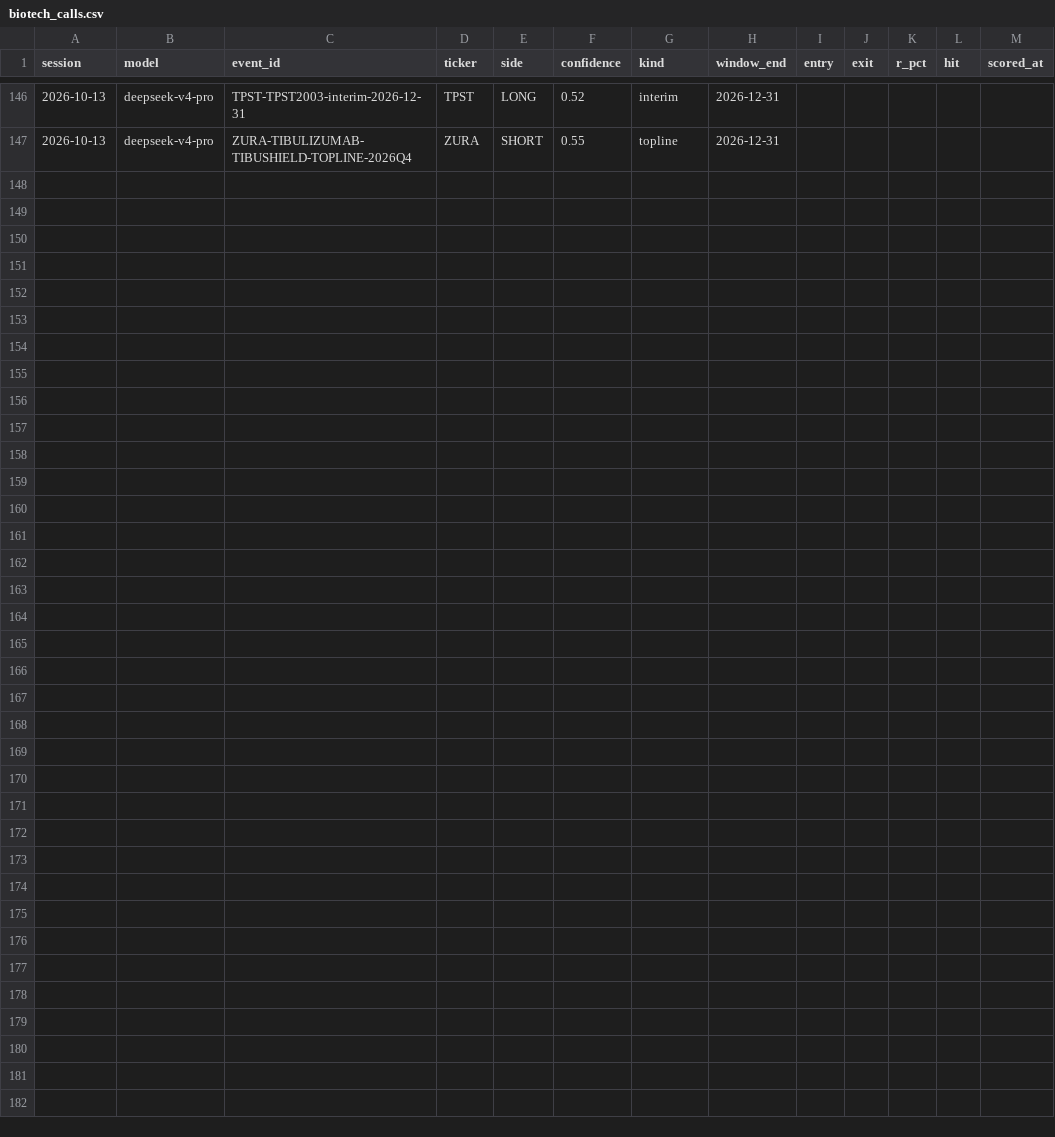
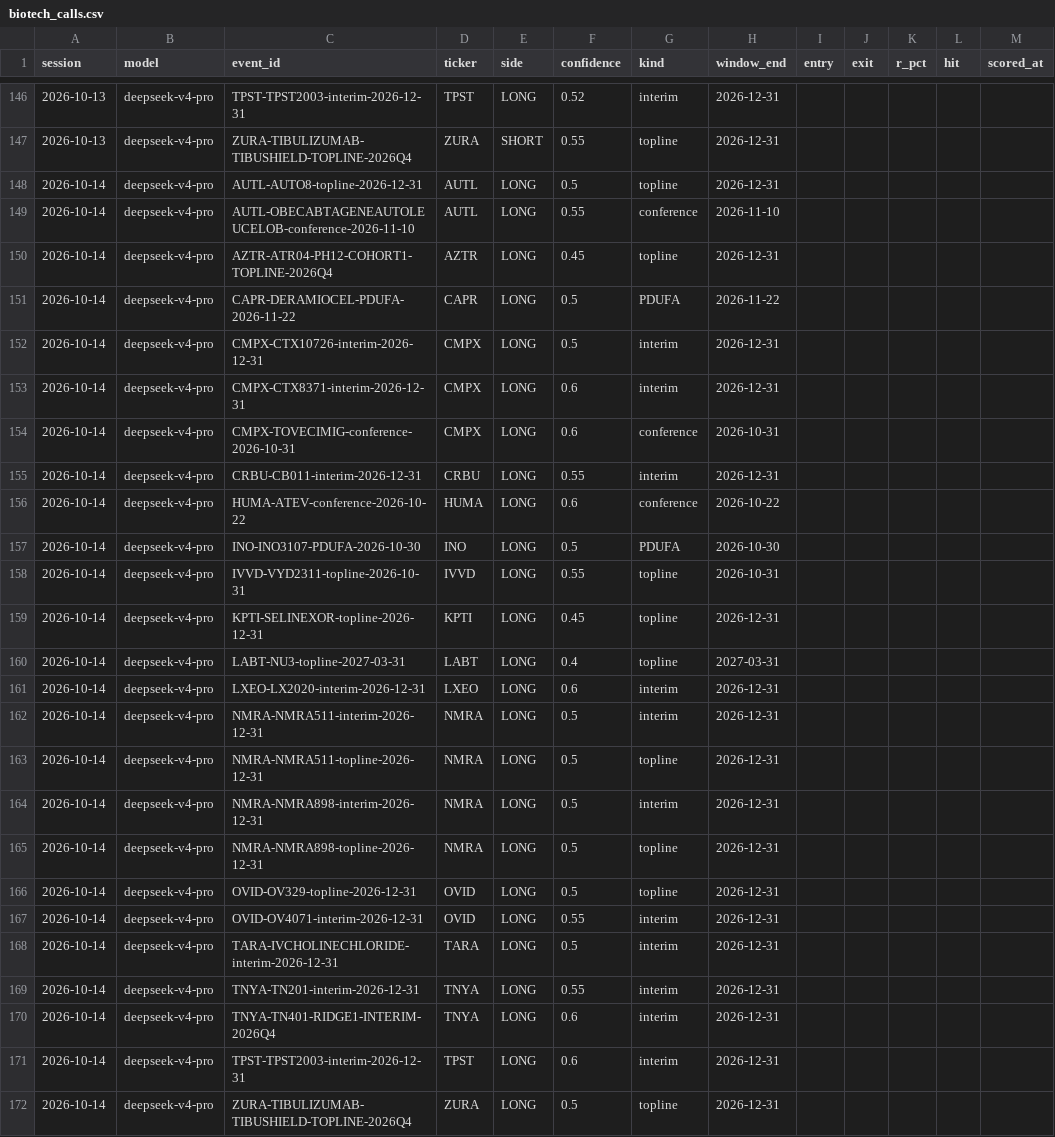
Before and after one commit to rufatb/RB, a CSV file: data/biotech_calls.csv, drawn as a sheet; only a part is shown, gaps mark what is left out.

```diff
--- a/data/biotech_calls.csv
+++ b/data/biotech_calls.csv
@@ -147 +147,26 @@ session,model,event_id,ticker,side,confidence,kind,window_end,entry,exit,r_pct,h
 2026-10-13,deepseek-v4-pro,ZURA-TIBULIZUMAB-TIBUSHIELD-TOPLINE-2026Q4,ZURA,SHORT,0.55,topline,2026-12-31,,,,,
+2026-10-14,deepseek-v4-pro,AUTL-AUTO8-topline-2026-12-31,AUTL,LONG,0.5,topline,2026-12-31,,,,,
+2026-10-14,deepseek-v4-pro,AUTL-OBECABTAGENEAUTOLEUCELOB-conference-2026-11-10,AUTL,LONG,0.55,conference,2026-11-10,,,,,
+2026-10-14,deepseek-v4-pro,AZTR-ATR04-PH12-COHORT1-TOPLINE-2026Q4,AZTR,LONG,0.45,topline,2026-12-31,,,,,
+2026-10-14,deepseek-v4-pro,CAPR-DERAMIOCEL-PDUFA-2026-11-22,CAPR,LONG,0.5,PDUFA,2026-11-22,,,,,
+2026-10-14,deepseek-v4-pro,CMPX-CTX10726-interim-2026-12-31,CMPX,LONG,0.5,interim,2026-12-31,,,,,
+2026-10-14,deepseek-v4-pro,CMPX-CTX8371-interim-2026-12-31,CMPX,LONG,0.6,interim,2026-12-31,,,,,
+2026-10-14,deepseek-v4-pro,CMPX-TOVECIMIG-conference-2026-10-31,CMPX,LONG,0.6,conference,2026-10-31,,,,,
+2026-10-14,deepseek-v4-pro,CRBU-CB011-interim-2026-12-31,CRBU,LONG,0.55,interim,2026-12-31,,,,,
+2026-10-14,deepseek-v4-pro,HUMA-ATEV-conference-2026-10-22,HUMA,LONG,0.6,conference,2026-10-22,,,,,
+2026-10-14,deepseek-v4-pro,INO-INO3107-PDUFA-2026-10-30,INO,LONG,0.5,PDUFA,2026-10-30,,,,,
+2026-10-14,deepseek-v4-pro,IVVD-VYD2311-topline-2026-10-31,IVVD,LONG,0.55,topline,2026-10-31,,,,,
+2026-10-14,deepseek-v4-pro,KPTI-SELINEXOR-topline-2026-12-31,KPTI,LONG,0.45,topline,2026-12-31,,,,,
+2026-10-14,deepseek-v4-pro,LABT-NU3-topline-2027-03-31,LABT,LONG,0.4,topline,2027-03-31,,,,,
+2026-10-14,deepseek-v4-pro,LXEO-LX2020-interim-2026-12-31,LXEO,LONG,0.6,interim,2026-12-31,,,,,
+2026-10-14,deepseek-v4-pro,NMRA-NMRA511-interim-2026-12-31,NMRA,LONG,0.5,interim,2026-12-31,,,,,
+2026-10-14,deepseek-v4-pro,NMRA-NMRA511-topline-2026-12-31,NMRA,LONG,0.5,topline,2026-12-31,,,,,
+2026-10-14,deepseek-v4-pro,NMRA-NMRA898-interim-2026-12-31,NMRA,LONG,0.5,interim,2026-12-31,,,,,
+2026-10-14,deepseek-v4-pro,NMRA-NMRA898-topline-2026-12-31,NMRA,LONG,0.5,topline,2026-12-31,,,,,
+2026-10-14,deepseek-v4-pro,OVID-OV329-topline-2026-12-31,OVID,LONG,0.5,topline,2026-12-31,,,,,
+2026-10-14,deepseek-v4-pro,OVID-OV4071-interim-2026-12-31,OVID,LONG,0.55,interim,2026-12-31,,,,,
+2026-10-14,deepseek-v4-pro,TARA-IVCHOLINECHLORIDE-interim-2026-12-31,TARA,LONG,0.5,interim,2026-12-31,,,,,
+2026-10-14,deepseek-v4-pro,TNYA-TN201-interim-2026-12-31,TNYA,LONG,0.55,interim,2026-12-31,,,,,
+2026-10-14,deepseek-v4-pro,TNYA-TN401-RIDGE1-INTERIM-2026Q4,TNYA,LONG,0.6,interim,2026-12-31,,,,,
+2026-10-14,deepseek-v4-pro,TPST-TPST2003-interim-2026-12-31,TPST,LONG,0.6,interim,2026-12-31,,,,,
+2026-10-14,deepseek-v4-pro,ZURA-TIBULIZUMAB-TIBUSHIELD-TOPLINE-2026Q4,ZURA,LONG,0.5,topline,2026-12-31,,,,,
```
Also changed, not shown: data/gap_calls.csv, data/model_picks.csv, 3 other files.
